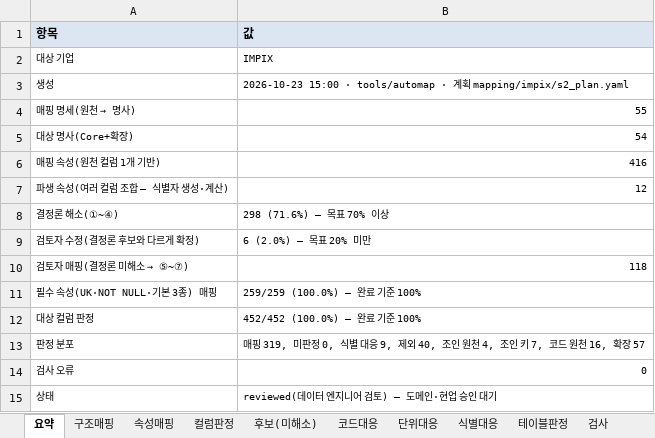
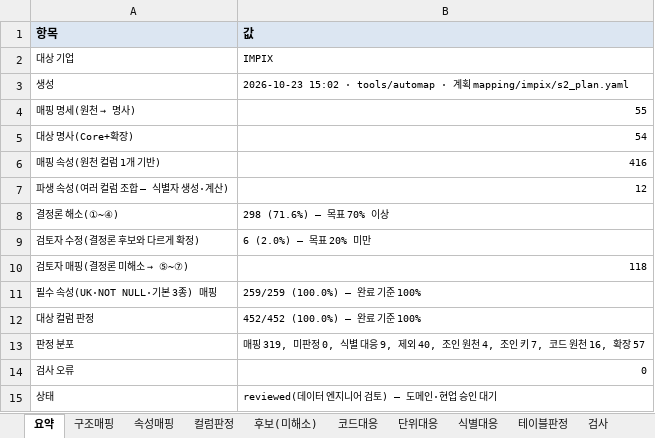
Before and after one commit to harris0709/ksx-platform, an Excel workbook: mapping/impix/S2_매핑정의서_IMPIX.xlsx, sheet 요약, drawn as a sheet; values as stored, in another font and other column widths than the file's, no borders; the diff names each change by its address in the sheet, - before the commit and + after, or states it on an @@ line.

```diff
--- a/mapping/impix/S2_매핑정의서_IMPIX.xlsx (sheet 요약)
+++ b/mapping/impix/S2_매핑정의서_IMPIX.xlsx (sheet 요약)
-B3 (값): 2026-10-23 15:00 · tools/automap…
+B3 (값): 2026-10-23 15:02 · tools/automap…
```
Also changed, not shown: 1 other file.
